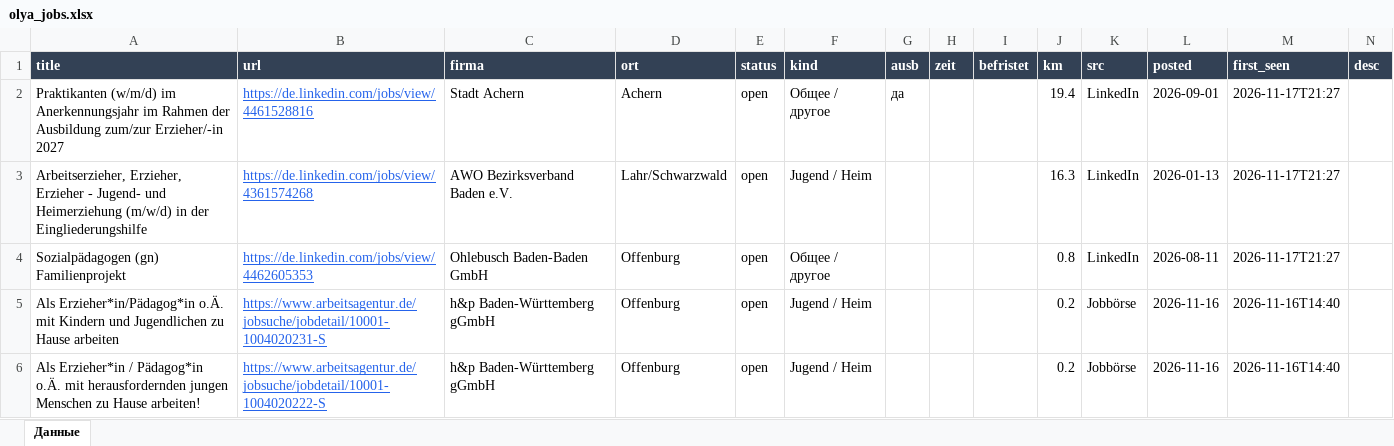
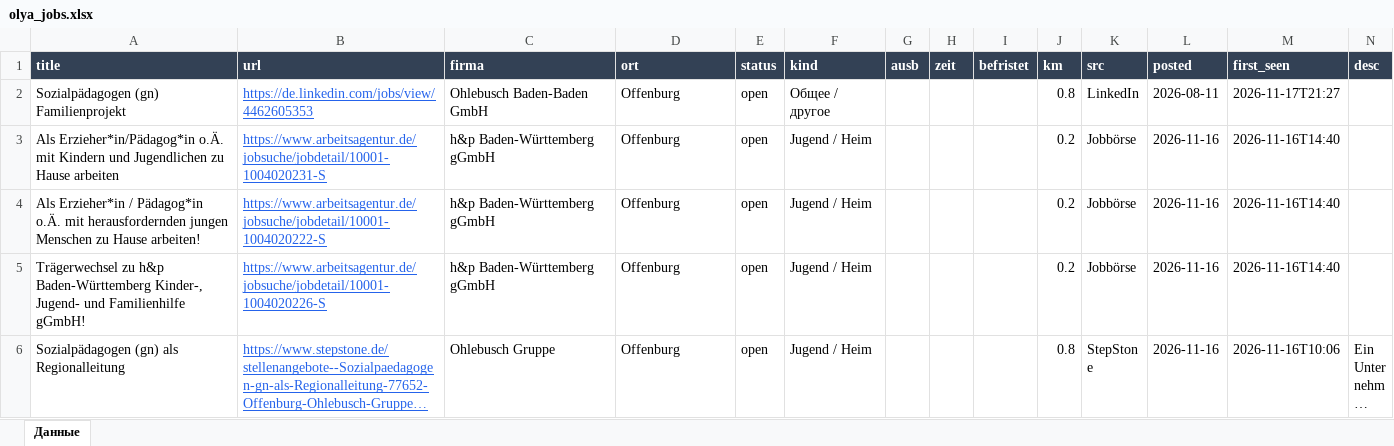
Before and after one commit to Nevrox228/wohnung-og, an Excel workbook: data/olya_jobs.xlsx, sheet Данные, drawn as a sheet; only a part is shown; the shorter side is filled out with more unchanged rows; long unchanged cells end in …; values as stored, in another font and other column widths than the file's, no borders; the diff names each change by its address in the sheet, - before the commit and + after, or states it on an @@ line.

```diff
--- a/data/olya_jobs.xlsx (sheet Данные)
+++ b/data/olya_jobs.xlsx (sheet Данные)
-row 2: Praktikanten (w/m/d) im Anerkennungsjahr im Rahmen der Ausbildung zum/zur Erzieher/-in 2027 | https://de.linkedin.com/jobs/view/4461528816 | Stadt Achern | Achern | open | Общее / другое | да |  |  | 19.4 | LinkedIn | 2026-09-01 | 2026-11-17T21:27
-row 3: Arbeitserzieher, Erzieher, Erzieher - Jugend- und Heimerziehung (m/w/d) in der Eingliederungshilfe | https://de.linkedin.com/jobs/view/4361574268 | AWO Bezirksverband Baden e.V. | Lahr/Schwarzwald | open | Jugend / Heim |  |  |  | 16.3 | LinkedIn | 2026-01-13 | 2026-11-17T21:27
```
Also changed, not shown: data/eltern_jobs.xlsx, data/werk_jobs.xlsx, 10 other files.
